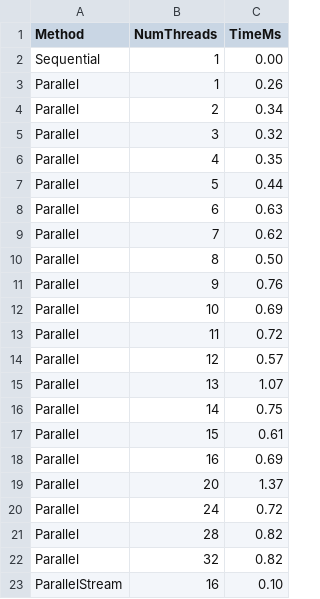
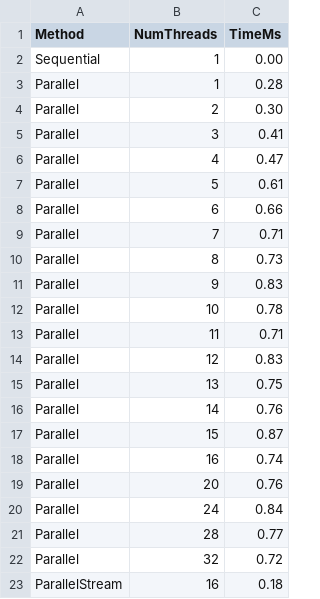
Before and after one commit to WorstNormal/OOP, a CSV file: Task_2_1_1/test1_results.csv, drawn as a sheet.

```diff
--- a/Task_2_1_1/test1_results.csv
+++ b/Task_2_1_1/test1_results.csv
@@ -2,22 +2,22 @@ Method,NumThreads,TimeMs
 Sequential,1,0.00
-Parallel,1,0.26
-Parallel,2,0.34
-Parallel,3,0.32
-Parallel,4,0.35
-Parallel,5,0.44
-Parallel,6,0.63
-Parallel,7,0.62
-Parallel,8,0.50
-Parallel,9,0.76
-Parallel,10,0.69
-Parallel,11,0.72
-Parallel,12,0.57
-Parallel,13,1.07
-Parallel,14,0.75
-Parallel,15,0.61
-Parallel,16,0.69
-Parallel,20,1.37
-Parallel,24,0.72
-Parallel,28,0.82
-Parallel,32,0.82
-ParallelStream,16,0.10
+Parallel,1,0.28
+Parallel,2,0.30
+Parallel,3,0.41
+Parallel,4,0.47
+Parallel,5,0.61
+Parallel,6,0.66
+Parallel,7,0.71
+Parallel,8,0.73
+Parallel,9,0.83
+Parallel,10,0.78
+Parallel,11,0.71
+Parallel,12,0.83
+Parallel,13,0.75
+Parallel,14,0.76
+Parallel,15,0.87
+Parallel,16,0.74
+Parallel,20,0.76
+Parallel,24,0.84
+Parallel,28,0.77
+Parallel,32,0.72
+ParallelStream,16,0.18
```
Also changed, not shown: Task_2_1_1/test2_results.csv, Task_2_1_1/test3_results.csv, 2 other files.
